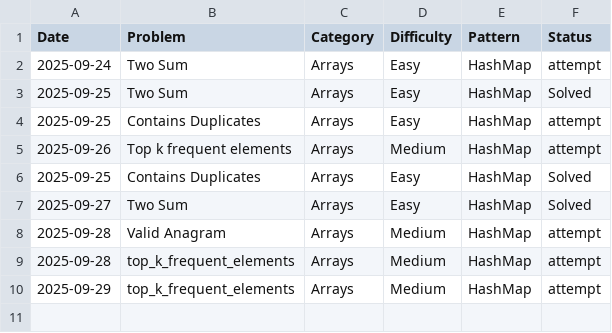
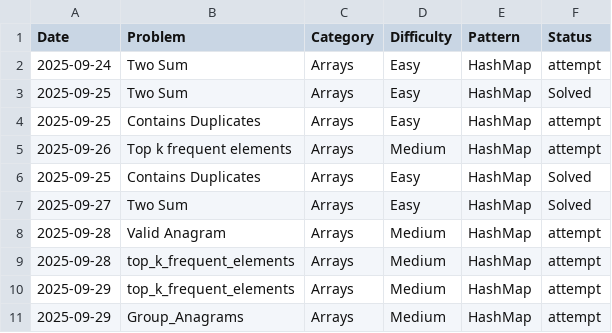
Before and after one commit to freddxworld/leetcode_progress, a CSV file: tracker.csv, drawn as a sheet; the diff names each change by its address in the sheet, - before the commit and + after, or states it on an @@ line.

Commit message:
[Attempt] Arrays - group_anagrams : {HashMap}

```diff
--- a/tracker.csv
+++ b/tracker.csv
+row 11: 2025-09-29 | Group_Anagrams | Arrays | Medium | HashMap | attempt
```
Also changed, not shown: 2 other files.
